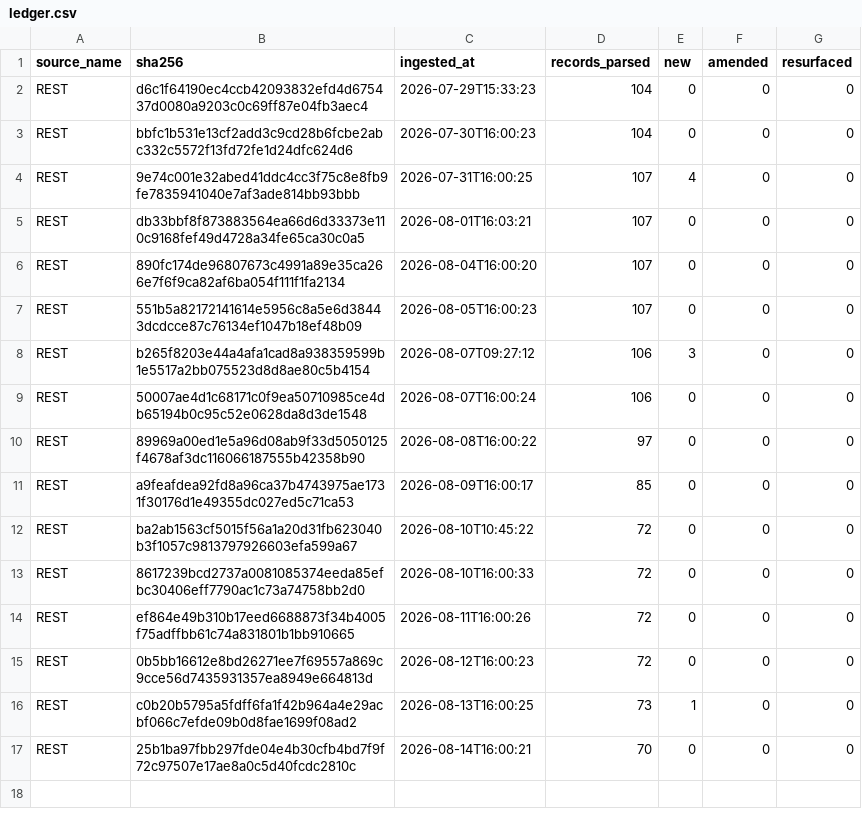
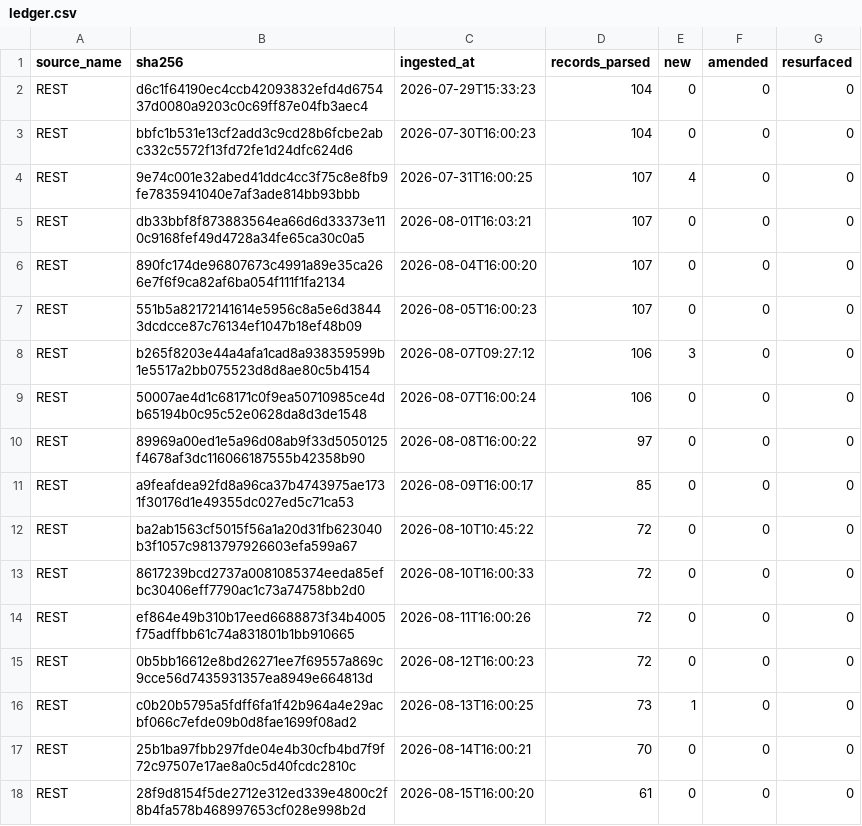
Before and after one commit to mapmaticsgis-maker/gis-permit-intel, a CSV file: data/la/ledger.csv, drawn as a sheet; the diff names each change by its address in the sheet, - before the commit and + after, or states it on an @@ line.

```diff
--- a/data/la/ledger.csv
+++ b/data/la/ledger.csv
+row 18: REST | 28f9d8154f5de2712e312ed339e4800c2f8b4fa578b468997653cf028e998b2d | 2026-08-15T16:00:20 | 61 | 0 | 0 | 0
```
Also changed, not shown: data/la/master.csv, data/run_log.csv, 25 other files.
